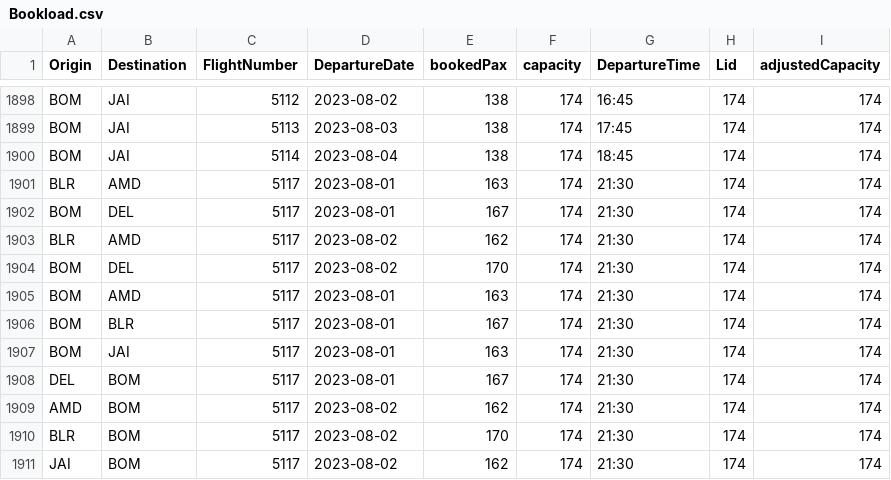
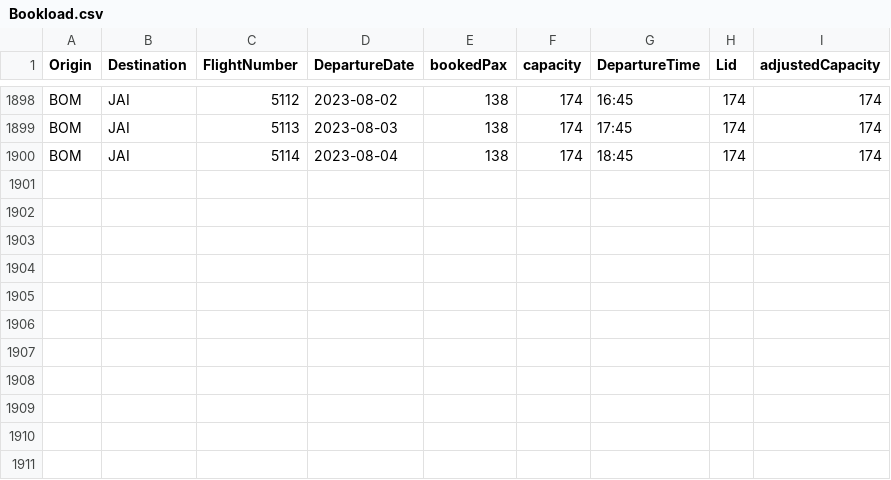
Before and after one commit to vivekbolla123/rm-allocation-serverless-funcs, a CSV file: QPDynamicAllocation/params/data/Bookload.csv, drawn as a sheet; only a part is shown, gaps mark what is left out; the diff names each change by its address in the sheet, - before the commit and + after, or states it on an @@ line.

```diff
--- a/QPDynamicAllocation/params/data/Bookload.csv
+++ b/QPDynamicAllocation/params/data/Bookload.csv
-row 1901: BLR | AMD | 5117 | 2023-08-01 | 163 | 174 | 21:30 | 174 | 174
-row 1902: BOM | DEL | 5117 | 2023-08-01 | 167 | 174 | 21:30 | 174 | 174
-row 1903: BLR | AMD | 5117 | 2023-08-02 | 162 | 174 | 21:30 | 174 | 174
-row 1904: BOM | DEL | 5117 | 2023-08-02 | 170 | 174 | 21:30 | 174 | 174
-row 1905: BOM | AMD | 5117 | 2023-08-01 | 163 | 174 | 21:30 | 174 | 174
-row 1906: BOM | BLR | 5117 | 2023-08-01 | 167 | 174 | 21:30 | 174 | 174
-row 1907: BOM | JAI | 5117 | 2023-08-01 | 163 | 174 | 21:30 | 174 | 174
-row 1908: DEL | BOM | 5117 | 2023-08-01 | 167 | 174 | 21:30 | 174 | 174
-row 1909: AMD | BOM | 5117 | 2023-08-02 | 162 | 174 | 21:30 | 174 | 174
-row 1910: BLR | BOM | 5117 | 2023-08-02 | 170 | 174 | 21:30 | 174 | 174
-row 1911: JAI | BOM | 5117 | 2023-08-02 | 162 | 174 | 21:30 | 174 | 174
```
Also changed, not shown: QPDynamicAllocation/params/data/MarketList.csv, QPDynamicAllocation/params/data/booking_fare_data.csv, 1 other file.
